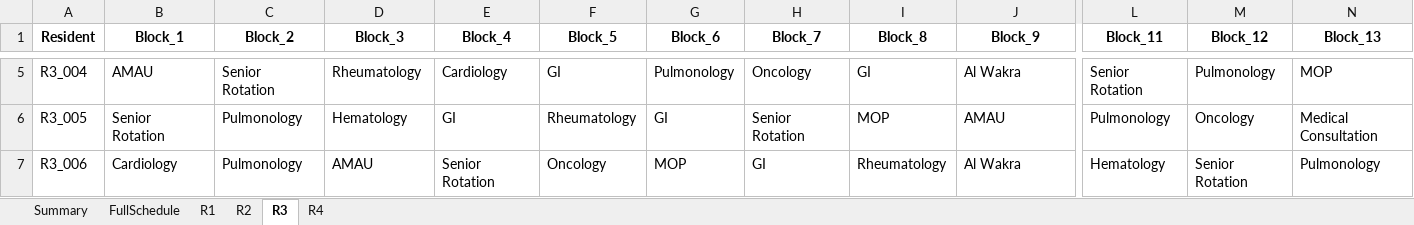
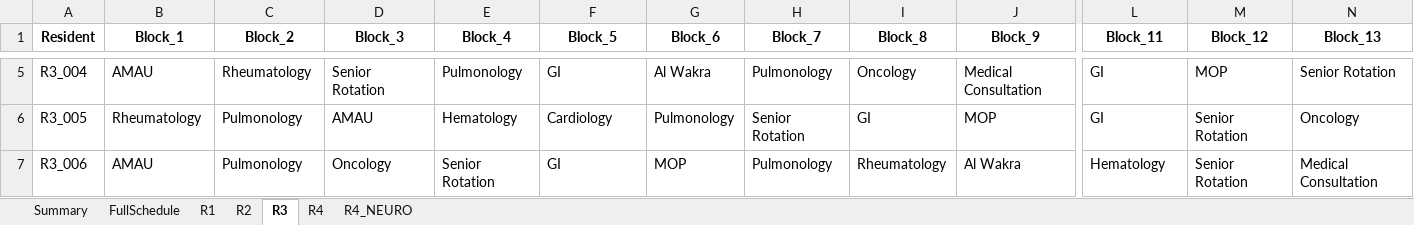
Before and after one commit to ashaar0509/medical-rotation-scheduling, an Excel workbook: output_schedule.xlsx, sheet R3, drawn as a sheet; only a part is shown, gaps mark what is left out; values as stored, in another font and other column widths than the file's, no borders; the diff covers the shown part only; the diff names each change by its address in the sheet, - before the commit and + after, or states it on an @@ line.

Commit message:
added R4_NEURO sheet to the output file

```diff
--- a/output_schedule.xlsx (sheet R3)
+++ b/output_schedule.xlsx (sheet R3)
+sheet tab: R4_NEURO
-C5 (Block_2): Senior Rotation
+C5 (Block_2): Rheumatology
-D5 (Block_3): Rheumatology
+D5 (Block_3): Senior Rotation
-E5 (Block_4): Cardiology
+E5 (Block_4): Pulmonology
-G5 (Block_6): Pulmonology
+G5 (Block_6): Al Wakra
-H5 (Block_7): Oncology
+H5 (Block_7): Pulmonology
-I5 (Block_8): GI
+I5 (Block_8): Oncology
-J5 (Block_9): Al Wakra
+J5 (Block_9): Medical Consultation
-L5 (Block_11): Senior Rotation
+L5 (Block_11): GI
-M5 (Block_12): Pulmonology
+M5 (Block_12): MOP
-N5 (Block_13): MOP
+N5 (Block_13): Senior Rotation
-B6 (Block_1): Senior Rotation
+B6 (Block_1): Rheumatology
-D6 (Block_3): Hematology
+D6 (Block_3): AMAU
-E6 (Block_4): GI
+E6 (Block_4): Hematology
-F6 (Block_5): Rheumatology
+F6 (Block_5): Cardiology
-G6 (Block_6): GI
+G6 (Block_6): Pulmonology
-I6 (Block_8): MOP
+I6 (Block_8): GI
-J6 (Block_9): AMAU
+J6 (Block_9): MOP
-L6 (Block_11): Pulmonology
+L6 (Block_11): GI
-M6 (Block_12): Oncology
+M6 (Block_12): Senior Rotation
-N6 (Block_13): Medical Consultation
+N6 (Block_13): Oncology
-B7 (Block_1): Cardiology
+B7 (Block_1): AMAU
-D7 (Block_3): AMAU
+D7 (Block_3): Oncology
-F7 (Block_5): Oncology
+F7 (Block_5): GI
-H7 (Block_7): GI
+H7 (Block_7): Pulmonology
-N7 (Block_13): Pulmonology
+N7 (Block_13): Medical Consultation
```
Also changed, not shown: 322 edited cells elsewhere in this sheet, sheet FullSchedule, sheet R2, sheet R1, sheet R4, sheet Summary, 1 other file.
